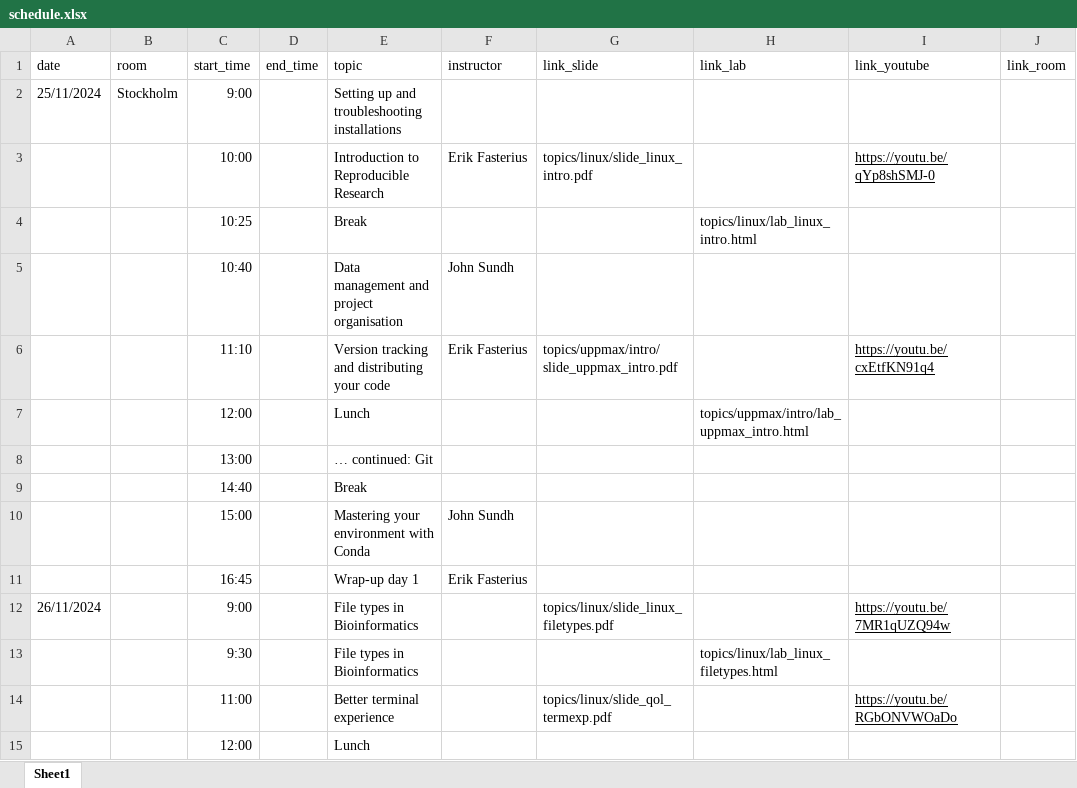
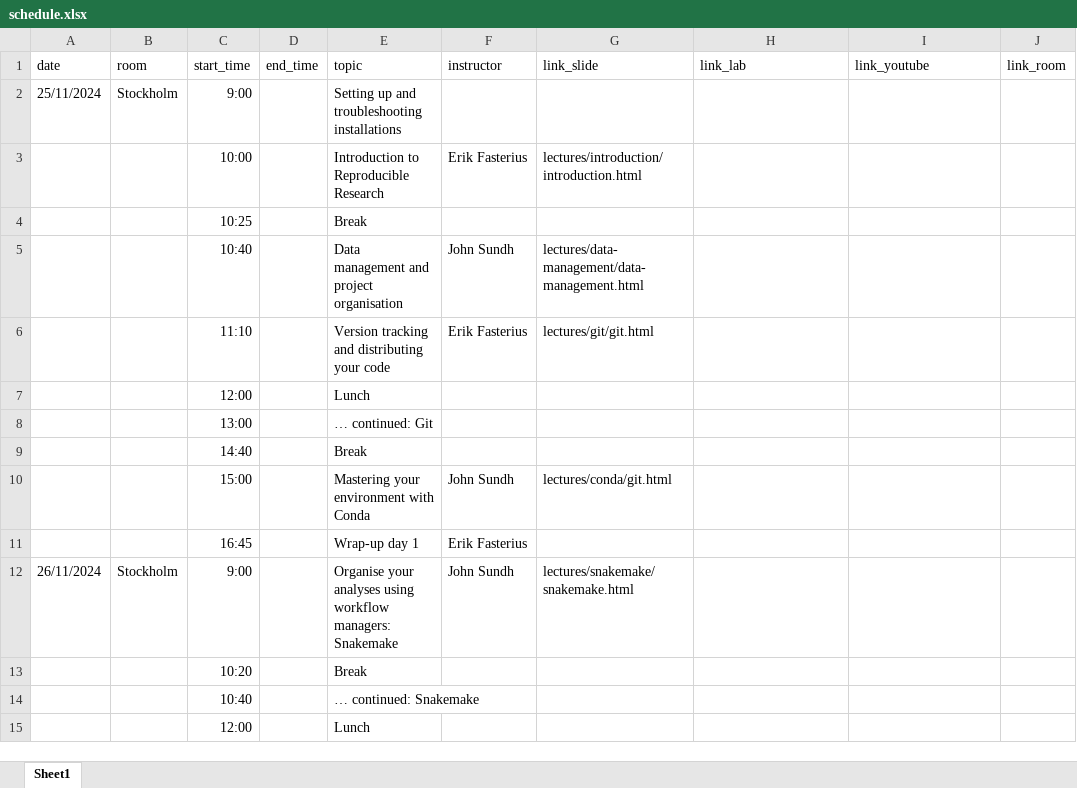
Before and after one commit to NBISweden/workshop-reproducible-research, an Excel workbook: schedule.xlsx, sheet Sheet1, drawn as a sheet; only a part is shown; values as stored, in another font and other column widths than the file's, no borders; removed rows and columns are numbered as before the commit, all else as after; the diff covers the shown part only; the diff names each change by its address in the sheet, - before the commit and + after, or states it on an @@ line.

Commit message:
Update schedule with TRR schedule

```diff
--- a/schedule.xlsx (sheet Sheet1)
+++ b/schedule.xlsx (sheet Sheet1)
-G3 (link_slide): topics/linux/slide_linux_intro.pdf
+G3 (link_slide): lectures/introduction/introduction.html
-I3 (link_youtube): https://youtu.be/qYp8shSMJ-0
+I3 (link_youtube): (empty)
-H4 (link_lab): topics/linux/lab_linux_intro.html
+H4 (link_lab): (empty)
-G5 (link_slide): (empty)
+G5 (link_slide): lectures/data-management/data-management.html
-G6 (link_slide): topics/uppmax/intro/slide_uppmax_intro.pdf
+G6 (link_slide): lectures/git/git.html
-I6 (link_youtube): https://youtu.be/cxEtfKN91q4
+I6 (link_youtube): (empty)
-H7 (link_lab): topics/uppmax/intro/lab_uppmax_intro.html
+H7 (link_lab): (empty)
-G10 (link_slide): (empty)
+G10 (link_slide): lectures/conda/git.html
-B12 (room): (empty)
+B12 (room): Stockholm
-E12 (topic): File types in Bioinformatics
+E12 (topic): Organise your analyses using workflow managers: Snakemake
-F12 (instructor): (empty)
+F12 (instructor): John Sundh
-G12 (link_slide): topics/linux/slide_linux_filetypes.pdf
+G12 (link_slide): lectures/snakemake/snakemake.html
-I12 (link_youtube): https://youtu.be/7MR1qUZQ94w
+I12 (link_youtube): (empty)
-row 13:  |  | 9:30 |  | File types in Bioinformatics |  |  | topics/linux/lab_linux_filetypes.html
-row 14:  |  | 11:00 |  | Better terminal experience |  | topics/linux/slide_qol_termexp.pdf |  | https://youtu.be/RGbONVWOaDo
+row 13:  |  | 10:20 |  | Break
+row 14:  |  | 10:40 |  | … continued: Snakemake
```
Also changed, not shown: 25 added rows, 11 removed rows and 11 edited cells elsewhere in this sheet, 1 other file.
